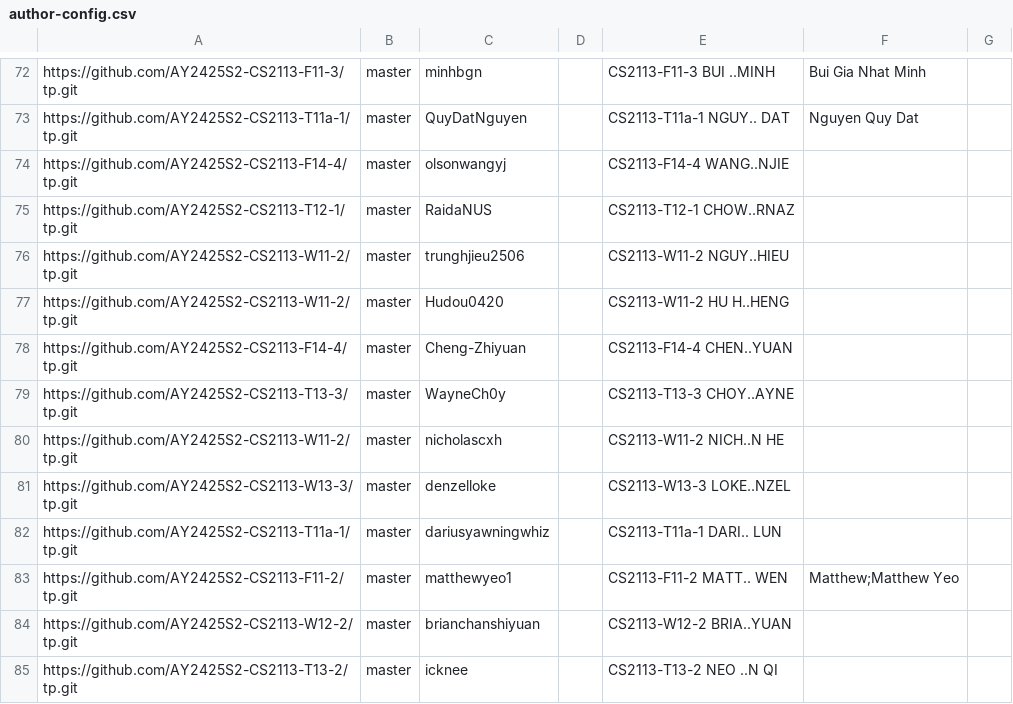
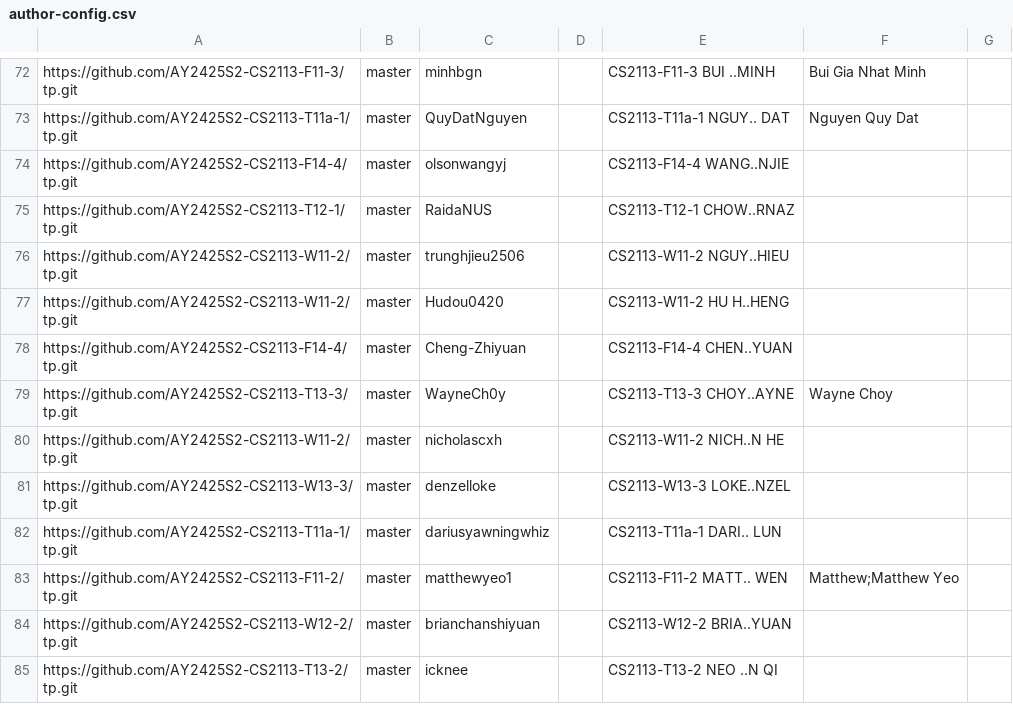
Before and after one commit to nus-cs2113-AY2425S2/tp-dashboard, a CSV file: config/author-config.csv, drawn as a sheet; only a part is shown, gaps mark what is left out.

Commit message:
Update configs

```diff
--- a/config/author-config.csv
+++ b/config/author-config.csv
@@ -78,3 +78,3 @@ https://github.com/AY2425S2-CS2113-W11-2/tp.git,master,Hudou0420,,CS2113-W11-2 H
 https://github.com/AY2425S2-CS2113-F14-4/tp.git,master,Cheng-Zhiyuan,,CS2113-F14-4 CHEN..YUAN,,
-https://github.com/AY2425S2-CS2113-T13-3/tp.git,master,WayneCh0y,,CS2113-T13-3 CHOY..AYNE,,
+https://github.com/AY2425S2-CS2113-T13-3/tp.git,master,WayneCh0y,,CS2113-T13-3 CHOY..AYNE,Wayne Choy,
 https://github.com/AY2425S2-CS2113-W11-2/tp.git,master,nicholascxh,,CS2113-W11-2 NICH..N HE,,
```
